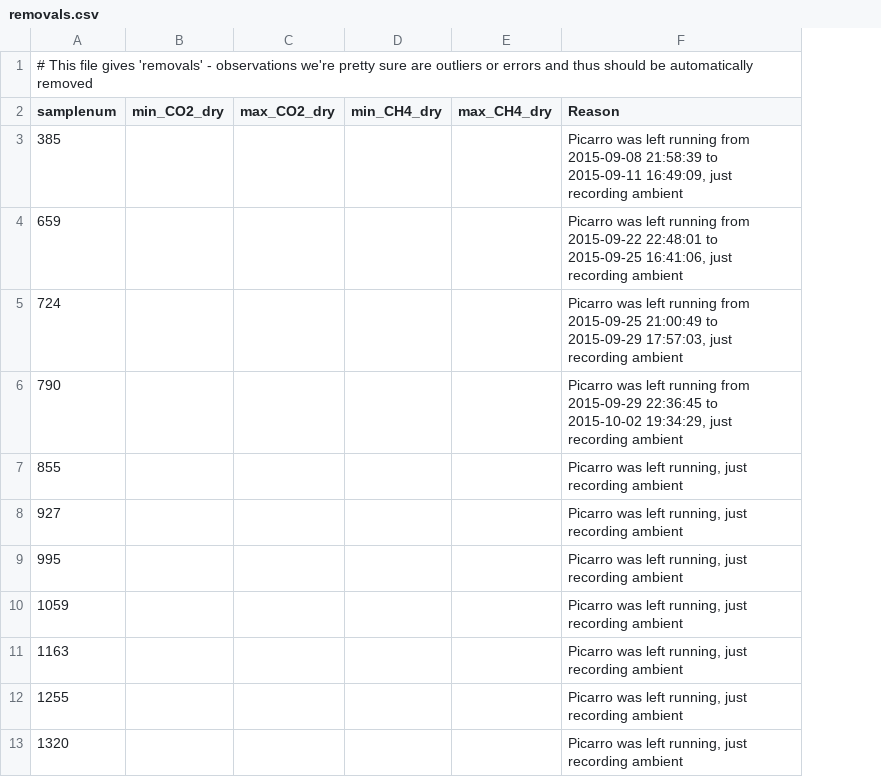
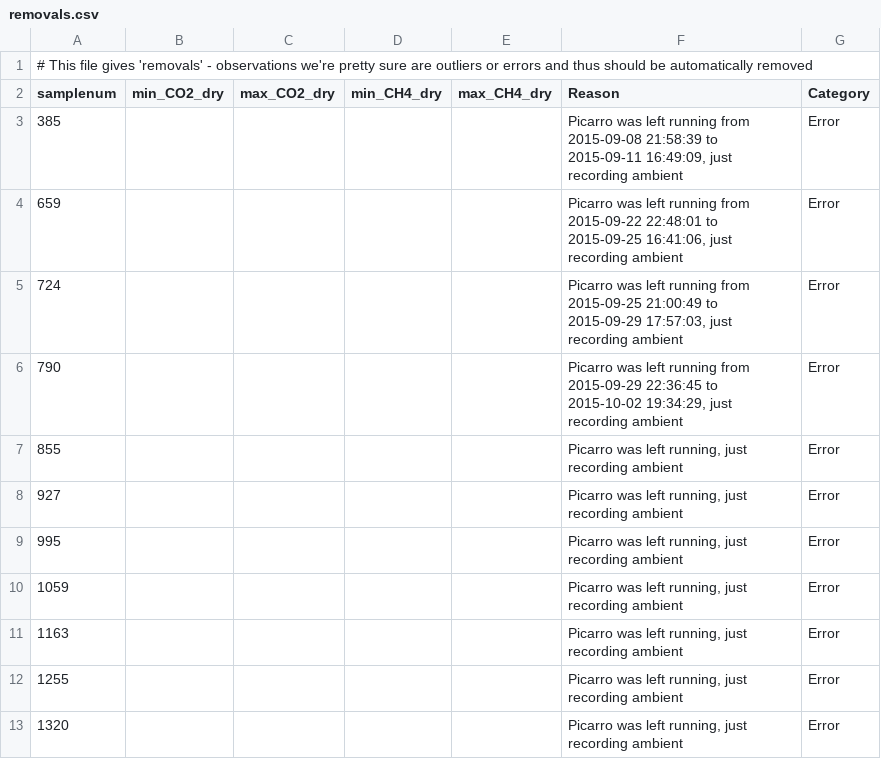
Before and after one commit to bpbond/cpcrw_incubation, a CSV file: data/removals.csv, drawn as a sheet; only a part is shown; the diff names each change by its address in the sheet, - before the commit and + after, or states it on an @@ line.

Commit message:
Removals script now recognizes removals vs. exclusions
Exclusions are based on data being identified as outliers; removals are
because of known instrument error or something like that. Addresses
issue #25.

```diff
--- a/data/removals.csv
+++ b/data/removals.csv
+column G (Category), rows 3-13: all Error
```
Also changed, not shown: 1 other file.
